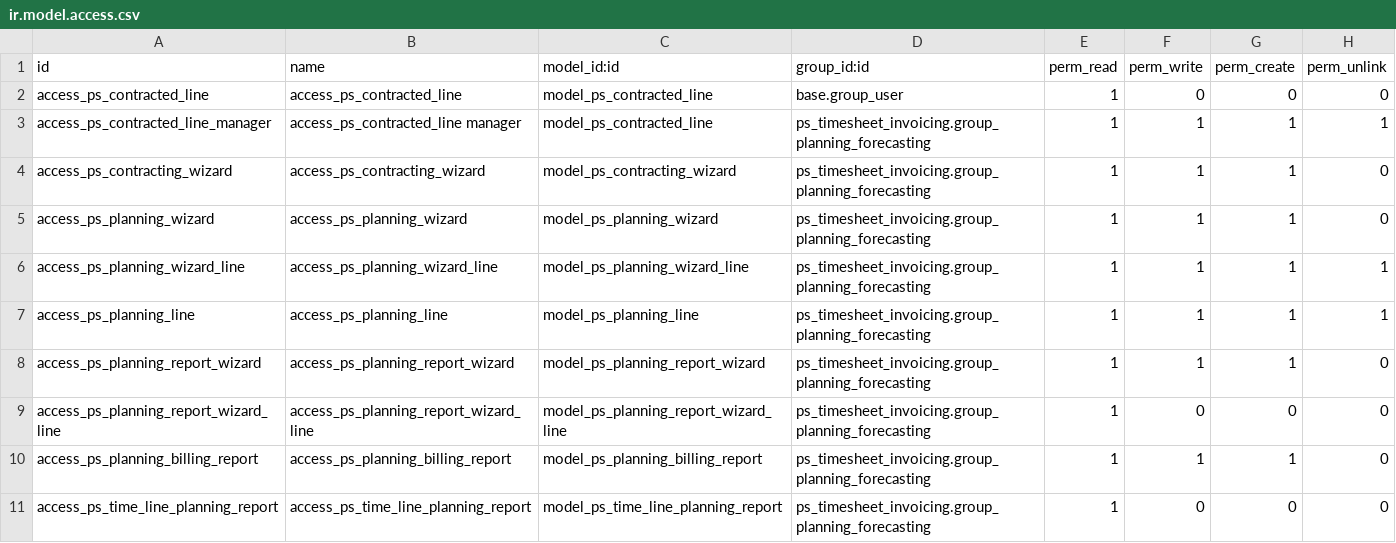
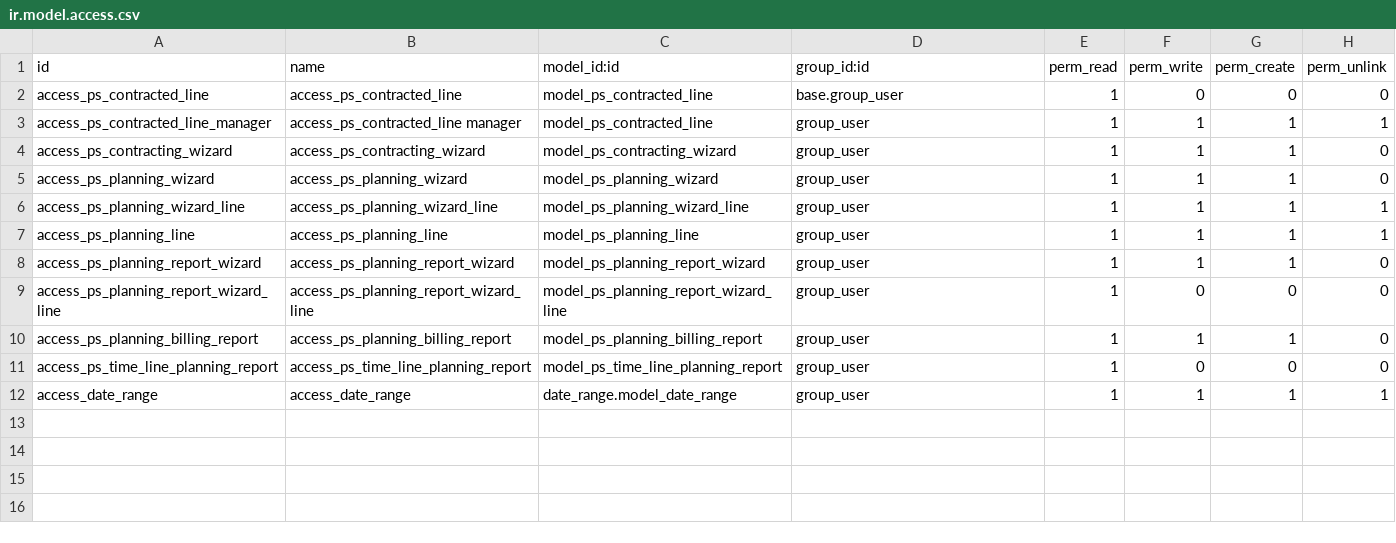
Before and after one commit to tosccolors/vertical_professional_services, a CSV file: ps_planning/security/ir.model.access.csv, drawn as a sheet.

Commit message:
[ADD] #162 security groups

```diff
--- a/ps_planning/security/ir.model.access.csv
+++ b/ps_planning/security/ir.model.access.csv
@@ -2,10 +2,11 @@ id,name,model_id:id,group_id:id,perm_read,perm_write,perm_create,perm_unlink
 access_ps_contracted_line,access_ps_contracted_line,model_ps_contracted_line,base.group_user,1,0,0,0
-access_ps_contracted_line_manager,access_ps_contracted_line manager,model_ps_contracted_line,ps_timesheet_invoicing.group_planning_forecasting,1,1,1,1
-access_ps_contracting_wizard,access_ps_contracting_wizard,model_ps_contracting_wizard,ps_timesheet_invoicing.group_planning_forecasting,1,1,1,0
-access_ps_planning_wizard,access_ps_planning_wizard,model_ps_planning_wizard,ps_timesheet_invoicing.group_planning_forecasting,1,1,1,0
-access_ps_planning_wizard_line,access_ps_planning_wizard_line,model_ps_planning_wizard_line,ps_timesheet_invoicing.group_planning_forecasting,1,1,1,1
-access_ps_planning_line,access_ps_planning_line,model_ps_planning_line,ps_timesheet_invoicing.group_planning_forecasting,1,1,1,1
-access_ps_planning_report_wizard,access_ps_planning_report_wizard,model_ps_planning_report_wizard,ps_timesheet_invoicing.group_planning_forecasting,1,1,1,0
-access_ps_planning_report_wizard_line,access_ps_planning_report_wizard_line,model_ps_planning_report_wizard_line,ps_timesheet_invoicing.group_planning_forecasting,1,0,0,0
-access_ps_planning_billing_report,access_ps_planning_billing_report,model_ps_planning_billing_report,ps_timesheet_invoicing.group_planning_forecasting,1,1,1,0
-access_ps_time_line_planning_report,access_ps_time_line_planning_report,model_ps_time_line_planning_report,ps_timesheet_invoicing.group_planning_forecasting,1,0,0,0
+access_ps_contracted_line_manager,access_ps_contracted_line manager,model_ps_contracted_line,group_user,1,1,1,1
+access_ps_contracting_wizard,access_ps_contracting_wizard,model_ps_contracting_wizard,group_user,1,1,1,0
+access_ps_planning_wizard,access_ps_planning_wizard,model_ps_planning_wizard,group_user,1,1,1,0
+access_ps_planning_wizard_line,access_ps_planning_wizard_line,model_ps_planning_wizard_line,group_user,1,1,1,1
+access_ps_planning_line,access_ps_planning_line,model_ps_planning_line,group_user,1,1,1,1
+access_ps_planning_report_wizard,access_ps_planning_report_wizard,model_ps_planning_report_wizard,group_user,1,1,1,0
+access_ps_planning_report_wizard_line,access_ps_planning_report_wizard_line,model_ps_planning_report_wizard_line,group_user,1,0,0,0
+access_ps_planning_billing_report,access_ps_planning_billing_report,model_ps_planning_billing_report,group_user,1,1,1,0
+access_ps_time_line_planning_report,access_ps_time_line_planning_report,model_ps_time_line_planning_report,group_user,1,0,0,0
+access_date_range,access_date_range,date_range.model_date_range,group_user,1,1,1,1
```
Also changed, not shown: 3 other files.
